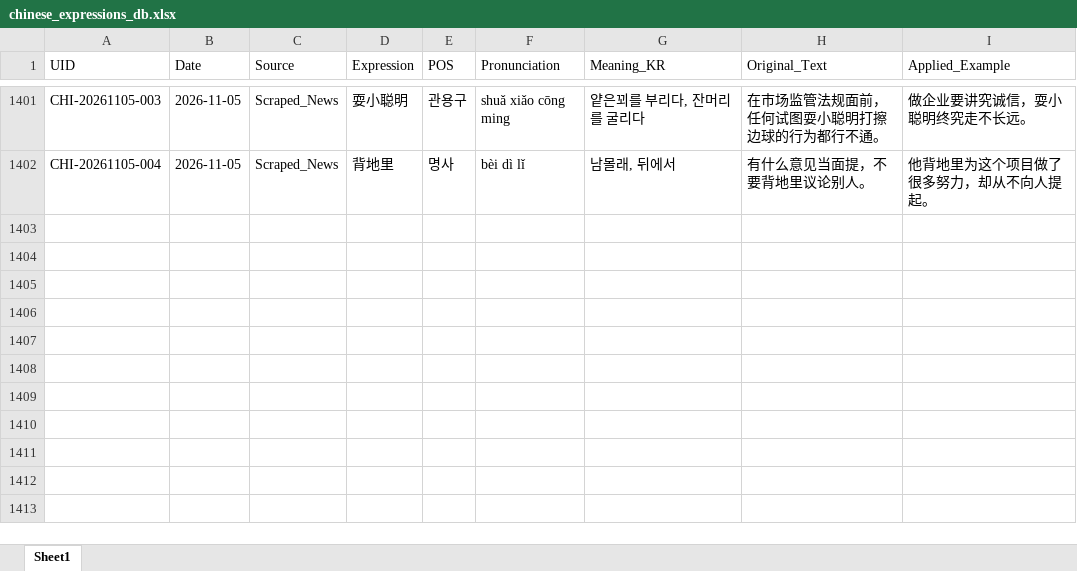
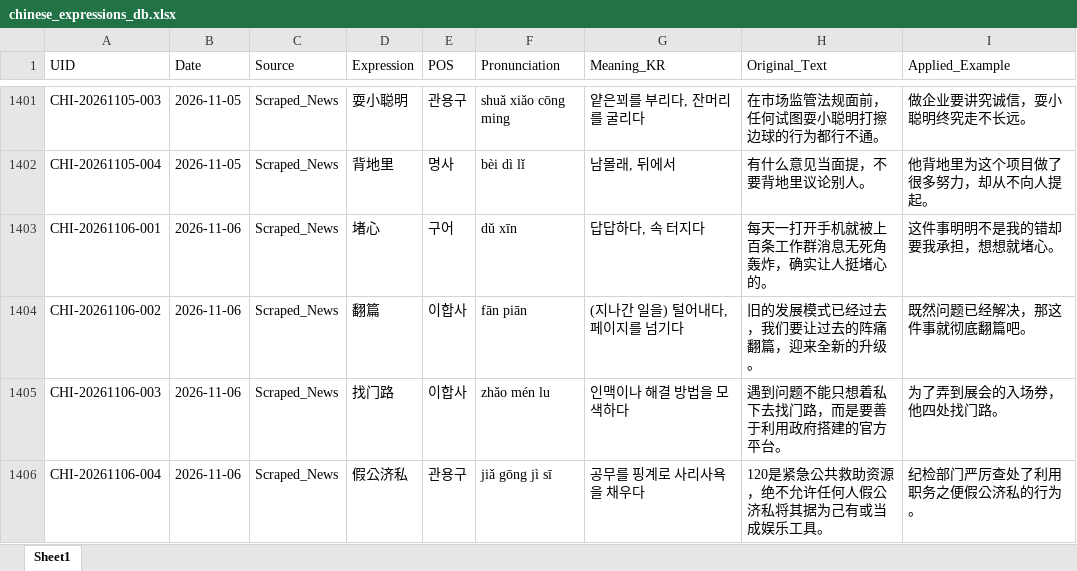
Before and after one commit to woodangtangtangAI/CN-Expressions-Memorize, an Excel workbook: data/01_Database/chinese_expressions_db.xlsx, sheet Sheet1, drawn as a sheet; only a part is shown, gaps mark what is left out; values as stored, in another font and other column widths than the file's, no borders; the diff names each change by its address in the sheet, - before the commit and + after, or states it on an @@ line.

```diff
--- a/data/01_Database/chinese_expressions_db.xlsx (sheet Sheet1)
+++ b/data/01_Database/chinese_expressions_db.xlsx (sheet Sheet1)
+row 1403: CHI-20261106-001 | 2026-11-06 | Scraped_News | 堵心 | 구어 | dǔ xīn | 답답하다, 속 터지다 | 每天一打开手机就被上百条工作群消息无死角轰炸，确实让人挺堵心的。 | 这件事明明不是我的错却要我承担，想想就堵心。
+row 1404: CHI-20261106-002 | 2026-11-06 | Scraped_News | 翻篇 | 이합사 | fān piān | (지나간 일을) 털어내다, 페이지를 넘기다 | 旧的发展模式已经过去，我们要让过去的阵痛翻篇，迎来全新的升级。 | 既然问题已经解决，那这件事就彻底翻篇吧。
+row 1405: CHI-20261106-003 | 2026-11-06 | Scraped_News | 找门路 | 이합사 | zhǎo mén lu | 인맥이나 해결 방법을 모색하다 | 遇到问题不能只想着私下去找门路，而是要善于利用政府搭建的官方平台。 | 为了弄到展会的入场券，他四处找门路。
+row 1406: CHI-20261106-004 | 2026-11-06 | Scraped_News | 假公济私 | 관용구 | jiǎ gōng jì sī | 공무를 핑계로 사리사욕을 채우다 | 120是紧急公共救助资源，绝不允许任何人假公济私将其据为己有或当成娱乐工具。 | 纪检部门严厉查处了利用职务之便假公济私的行为。
```
Also changed, not shown: 5 other files.
